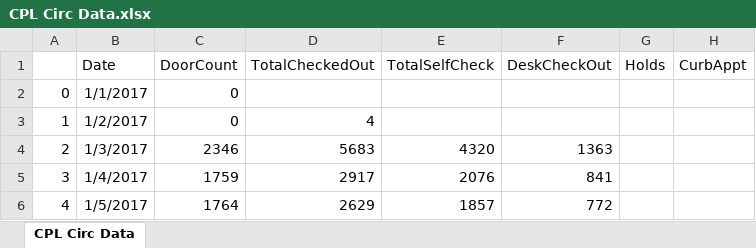
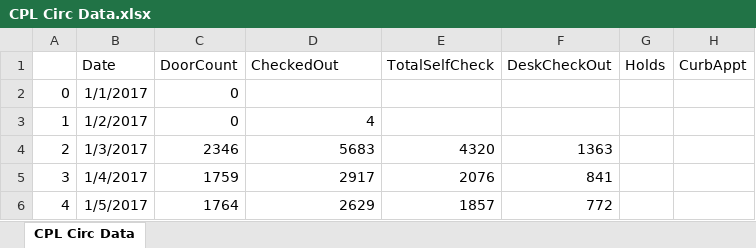
Before and after one commit to CPLInformationTechnology/CPLCircShinyDashboardData, an Excel workbook: CPL Circ Data.xlsx, sheet CPL Circ Data, drawn as a sheet; only a part is shown; values as stored, in another font and other column widths than the file's, no borders; the diff names each change by its address in the sheet, - before the commit and + after, or states it on an @@ line.

```diff
--- a/CPL Circ Data.xlsx (sheet CPL Circ Data)
+++ b/CPL Circ Data.xlsx (sheet CPL Circ Data)
-D1: TotalCheckedOut
+D1: CheckedOut
```
Also changed, not shown: 2 other files.
